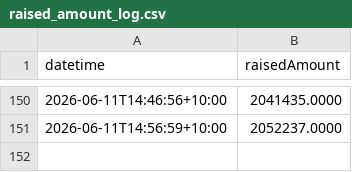
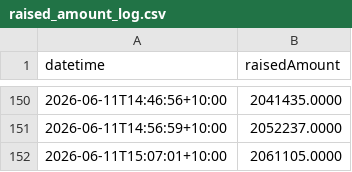
Before and after one commit to ghuntley/pon, a CSV file: raised_amount_log.csv, drawn as a sheet; only a part is shown, gaps mark what is left out.

```diff
--- a/raised_amount_log.csv
+++ b/raised_amount_log.csv
@@ -151 +151,2 @@ datetime,raisedAmount
 2026-06-11T14:56:59+10:00,2052237.0000
+2026-06-11T15:07:01+10:00,2061105.0000
```
Also changed, not shown: 1 other file.
